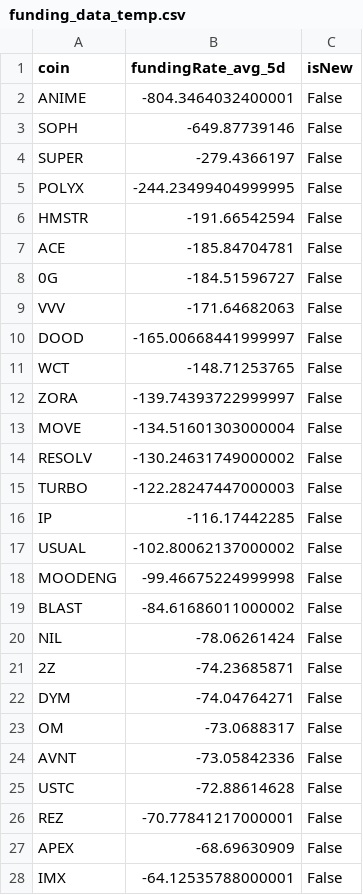
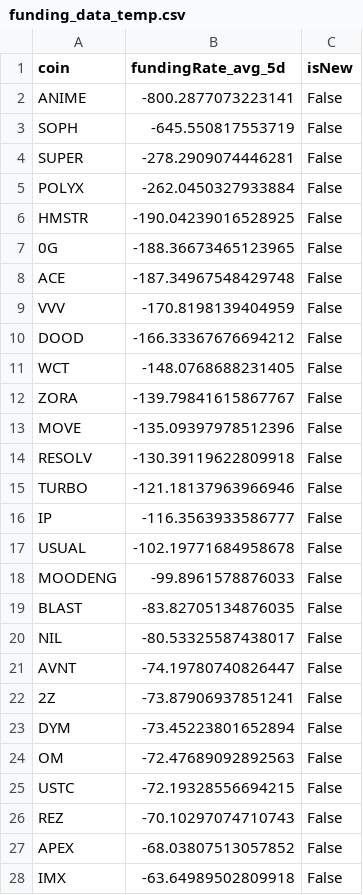
Before and after one commit to exo-trading/crypto-carry-screener, a CSV file: funding_data_temp.csv, drawn as a sheet; only a part is shown; the diff covers the shown part only.

```diff
--- a/funding_data_temp.csv
+++ b/funding_data_temp.csv
@@ -1,28 +1,28 @@
 coin,fundingRate_avg_5d,isNew
-ANIME,-804.3464032400001,False
-SOPH,-649.87739146,False
-SUPER,-279.4366197,False
-POLYX,-244.23499404999995,False
-HMSTR,-191.66542594,False
-ACE,-185.84704781,False
-0G,-184.51596727,False
-VVV,-171.64682063,False
-DOOD,-165.00668441999997,False
-WCT,-148.71253765,False
-ZORA,-139.74393722999997,False
-MOVE,-134.51601303000004,False
-RESOLV,-130.24631749000002,False
-TURBO,-122.28247447000003,False
-IP,-116.17442285,False
-USUAL,-102.80062137000002,False
-MOODENG,-99.46675224999998,False
-BLAST,-84.61686011000002,False
-NIL,-78.06261424,False
-2Z,-74.23685871,False
-DYM,-74.04764271,False
-OM,-73.0688317,False
-AVNT,-73.05842336,False
-USTC,-72.88614628,False
-REZ,-70.77841217000001,False
-APEX,-68.69630909,False
-IMX,-64.12535788000001,False
+ANIME,-800.2877073223141,False
+SOPH,-645.550817553719,False
+SUPER,-278.2909074446281,False
+POLYX,-262.0450327933884,False
+HMSTR,-190.04239016528925,False
+0G,-188.36673465123965,False
+ACE,-187.34967548429748,False
+VVV,-170.8198139404959,False
+DOOD,-166.33367676694212,False
+WCT,-148.0768688231405,False
+ZORA,-139.79841615867767,False
+MOVE,-135.09397978512396,False
+RESOLV,-130.39119622809918,False
+TURBO,-121.18137963966946,False
+IP,-116.3563933586777,False
+USUAL,-102.19771684958678,False
+MOODENG,-99.8961578876033,False
+BLAST,-83.82705134876035,False
+NIL,-80.53325587438017,False
+AVNT,-74.19780740826447,False
+2Z,-73.87906937851241,False
+DYM,-73.45223801652894,False
+OM,-72.47689092892563,False
+USTC,-72.19328556694215,False
+REZ,-70.10297074710743,False
+APEX,-68.03807513057852,False
+IMX,-63.64989502809918,False
```
Also changed, not shown: 14 added rows, 14 removed rows and 77 edited cells elsewhere in this file, 1 other file.
